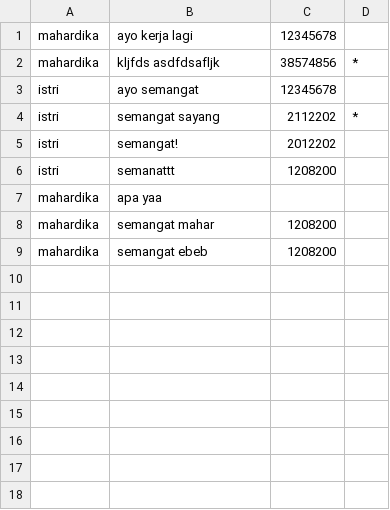
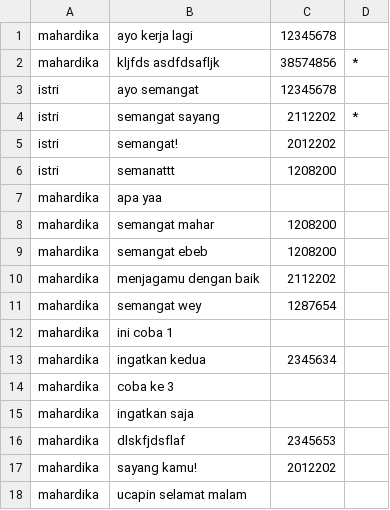
Before and after one commit to tudemaha/terminal-todo, a CSV file: db/db_todo.csv, drawn as a sheet.

Commit message:
Modify some line in new_todo

```diff
--- a/db/db_todo.csv
+++ b/db/db_todo.csv
@@ -9 +9,10 @@ mahardika,semangat mahar,1208200,,
 mahardika,semangat ebeb,1208200,,
+mahardika,menjagamu dengan baik,2112202,,
+mahardika,semangat wey,1287654,,
+mahardika,ini coba 1,,,
+mahardika,ingatkan kedua,2345634,,
+mahardika,coba ke 3,,,
+mahardika,ingatkan saja,,,
+mahardika,dlskfjdsflaf,2345653,,
+mahardika,sayang kamu!,2012202,,
+mahardika,ucapin selamat malam,,,
```
Also changed, not shown: 1 other file.
